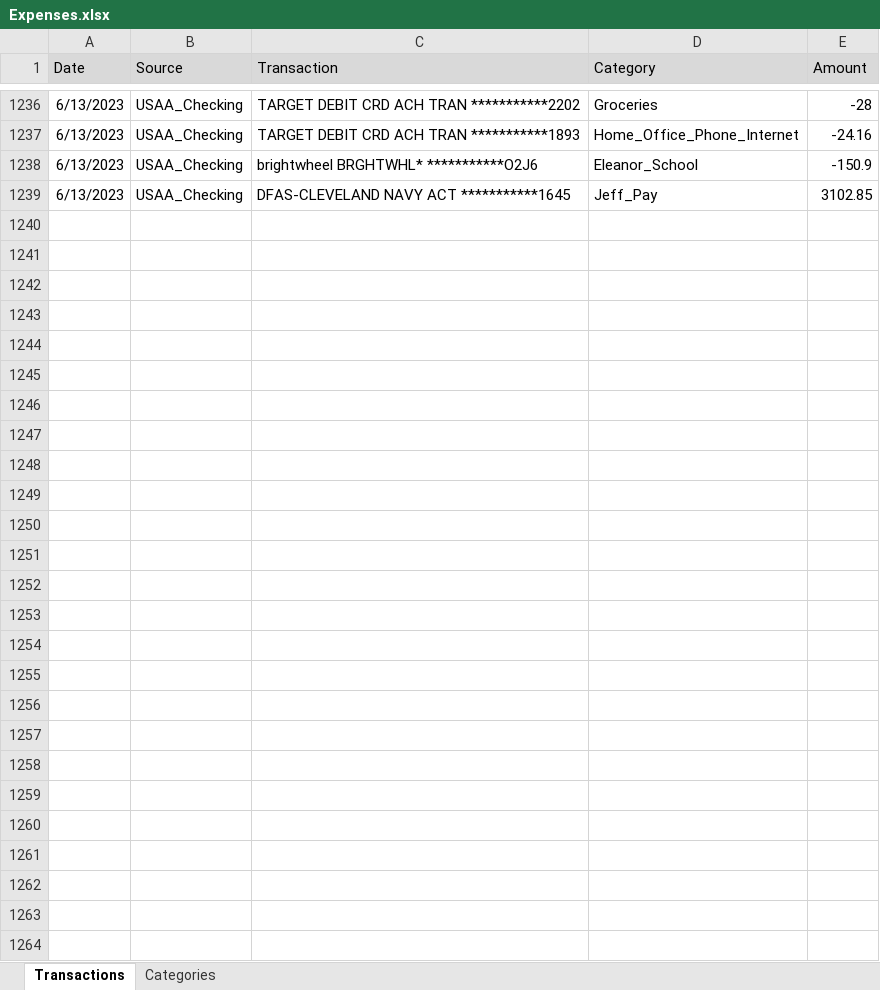
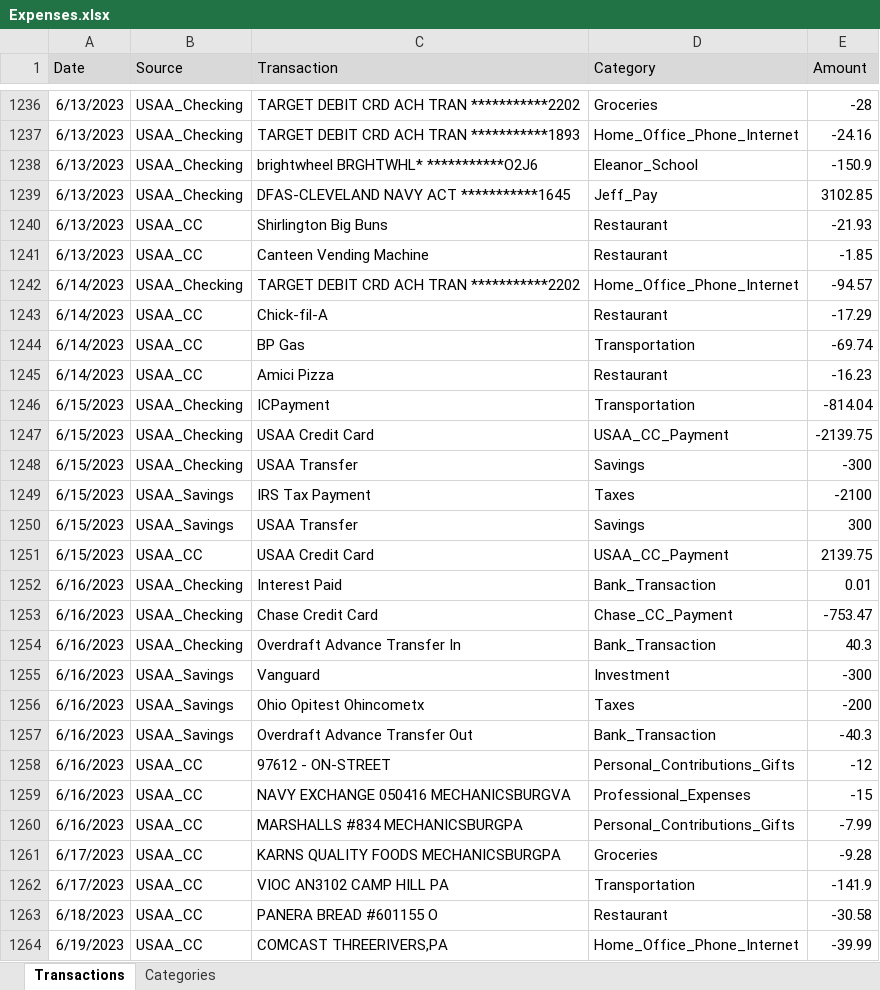
Before and after one commit to jegood78/Financial_Planning, an Excel workbook: Expenses.xlsx, sheet Transactions, drawn as a sheet; only a part is shown, gaps mark what is left out; values as stored, in another font and other column widths than the file's, no borders; table styles not drawn; the diff names each change by its address in the sheet, - before the commit and + after, or states it on an @@ line.

```diff
--- a/Expenses.xlsx (sheet Transactions)
+++ b/Expenses.xlsx (sheet Transactions)
+row 1240: 6/13/2023 | USAA_CC | Shirlington Big Buns | Restaurant | -21.93
+row 1241: 6/13/2023 | USAA_CC | Canteen Vending Machine | Restaurant | -1.85
+row 1242: 6/14/2023 | USAA_Checking | TARGET DEBIT CRD ACH TRAN ***********2202 | Home_Office_Phone_Internet | -94.57
+row 1243: 6/14/2023 | USAA_CC | Chick-fil-A | Restaurant | -17.29
+row 1244: 6/14/2023 | USAA_CC | BP Gas | Transportation | -69.74
+row 1245: 6/14/2023 | USAA_CC | Amici Pizza | Restaurant | -16.23
+row 1246: 6/15/2023 | USAA_Checking | ICPayment | Transportation | -814.04
+row 1247: 6/15/2023 | USAA_Checking | USAA Credit Card | USAA_CC_Payment | -2139.75
+row 1248: 6/15/2023 | USAA_Checking | USAA Transfer | Savings | -300
+row 1249: 6/15/2023 | USAA_Savings | IRS Tax Payment | Taxes | -2100
+row 1250: 6/15/2023 | USAA_Savings | USAA Transfer | Savings | 300
+row 1251: 6/15/2023 | USAA_CC | USAA Credit Card | USAA_CC_Payment | 2139.75
+row 1252: 6/16/2023 | USAA_Checking | Interest Paid | Bank_Transaction | 0.01
+row 1253: 6/16/2023 | USAA_Checking | Chase Credit Card | Chase_CC_Payment | -753.47
+row 1254: 6/16/2023 | USAA_Checking | Overdraft Advance Transfer In | Bank_Transaction | 40.3
+row 1255: 6/16/2023 | USAA_Savings | Vanguard | Investment | -300
+row 1256: 6/16/2023 | USAA_Savings | Ohio Opitest Ohincometx | Taxes | -200
+row 1257: 6/16/2023 | USAA_Savings | Overdraft Advance Transfer Out | Bank_Transaction | -40.3
+row 1258: 6/16/2023 | USAA_CC | 97612 - ON-STREET | Personal_Contributions_Gifts | -12
+row 1259: 6/16/2023 | USAA_CC | NAVY EXCHANGE 050416 MECHANICSBURGVA | Professional_Expenses | -15
+row 1260: 6/16/2023 | USAA_CC | MARSHALLS #834 MECHANICSBURGPA | Personal_Contributions_Gifts | -7.99
+row 1261: 6/17/2023 | USAA_CC | KARNS QUALITY FOODS MECHANICSBURGPA | Groceries | -9.28
+row 1262: 6/17/2023 | USAA_CC | VIOC AN3102 CAMP HILL PA | Transportation | -141.9
+row 1263: 6/18/2023 | USAA_CC | PANERA BREAD #601155 O | Restaurant | -30.58
+row 1264: 6/19/2023 | USAA_CC | COMCAST THREERIVERS,PA | Home_Office_Phone_Internet | -39.99
```
Also changed, not shown: 1 other file.
